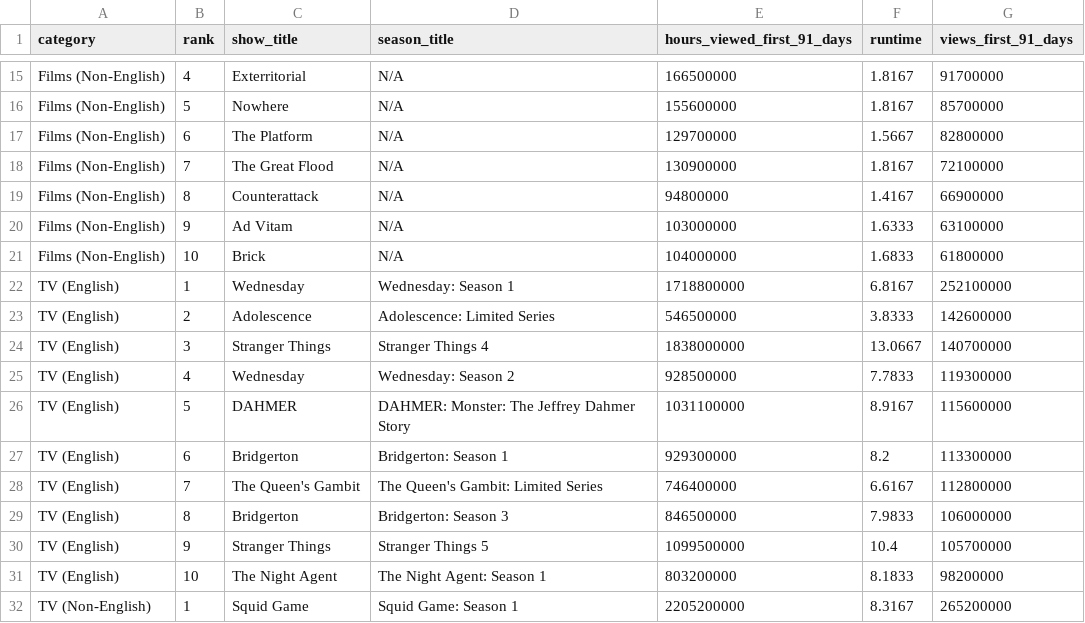
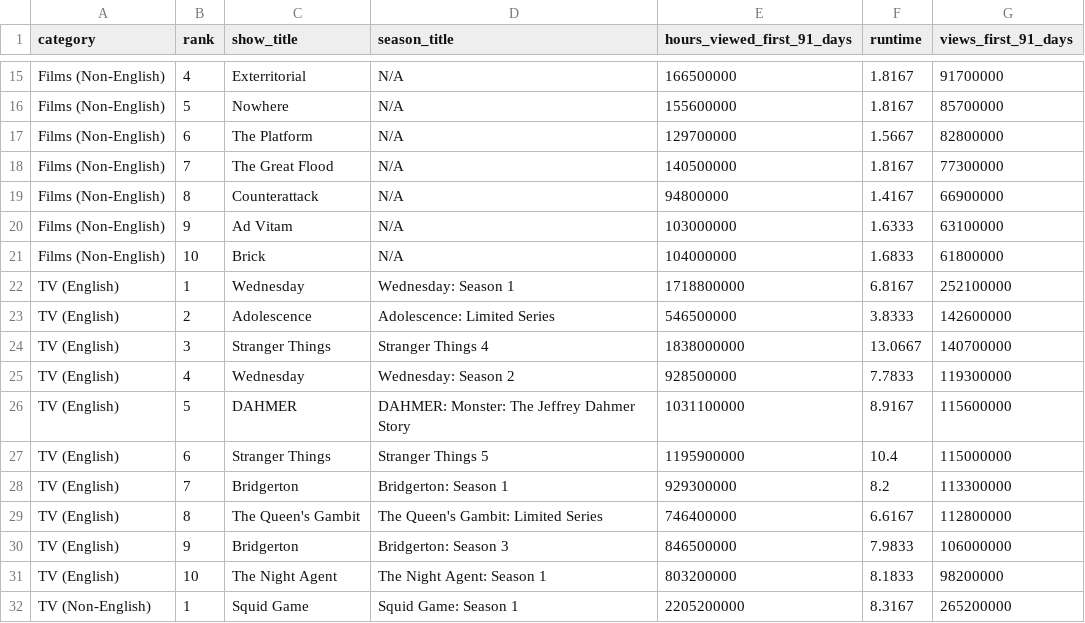
Before and after one commit to dbready/netflix_top10, a TSV file: most-popular.tsv, drawn as a sheet; only a part is shown, gaps mark what is left out.

```diff
--- a/most-popular.tsv
+++ b/most-popular.tsv
@@ -17,3 +17,3 @@ Films (Non-English)	5	Nowhere	N/A	155600000	1.8167	85700000
 Films (Non-English)	6	The Platform	N/A	129700000	1.5667	82800000
-Films (Non-English)	7	The Great Flood	N/A	130900000	1.8167	72100000
+Films (Non-English)	7	The Great Flood	N/A	140500000	1.8167	77300000
 Films (Non-English)	8	Counterattack	N/A	94800000	1.4167	66900000
@@ -26,6 +26,6 @@ TV (English)	4	Wednesday	Wednesday: Season 2	928500000	7.7833	119300000
 TV (English)	5	DAHMER	DAHMER: Monster: The Jeffrey Dahmer Story	1031100000	8.9167	115600000
-TV (English)	6	Bridgerton	Bridgerton: Season 1	929300000	8.2	113300000
-TV (English)	7	The Queen's Gambit	The Queen's Gambit: Limited Series	746400000	6.6167	112800000
-TV (English)	8	Bridgerton	Bridgerton: Season 3	846500000	7.9833	106000000
-TV (English)	9	Stranger Things	Stranger Things 5	1099500000	10.4	105700000
+TV (English)	6	Stranger Things	Stranger Things 5	1195900000	10.4	115000000
+TV (English)	7	Bridgerton	Bridgerton: Season 1	929300000	8.2	113300000
+TV (English)	8	The Queen's Gambit	The Queen's Gambit: Limited Series	746400000	6.6167	112800000
+TV (English)	9	Bridgerton	Bridgerton: Season 3	846500000	7.9833	106000000
 TV (English)	10	The Night Agent	The Night Agent: Season 1	803200000	8.1833	98200000
```
Also changed, not shown: all-weeks-global.tsv.
